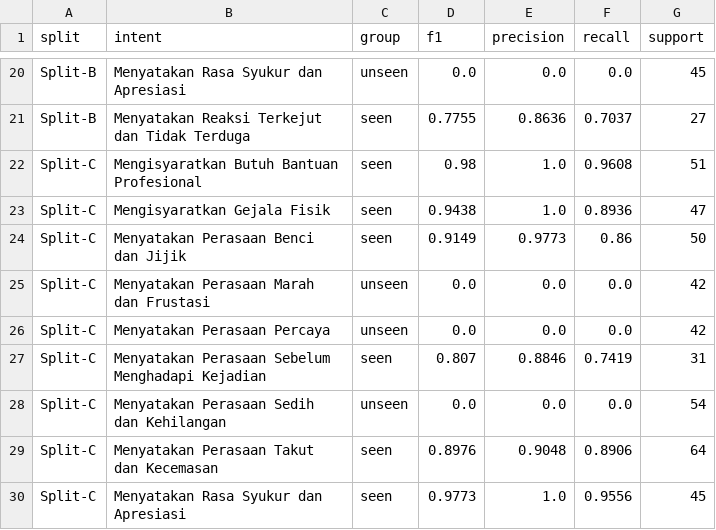
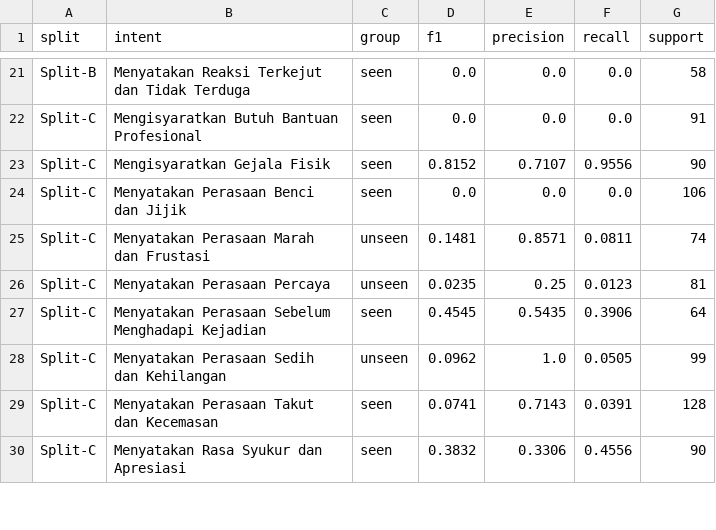
Before and after one commit to dinalarcode/Counselling-Chatbot, a CSV file: evaluation/results/seen_unseen_per_intent.csv, drawn as a sheet; only a part is shown, gaps mark what is left out; removed rows and columns are numbered as before the commit, all else as after; the diff covers the shown part only; the diff names each change by its address in the sheet, - before the commit and + after, or states it on an @@ line.

```diff
--- a/evaluation/results/seen_unseen_per_intent.csv
+++ b/evaluation/results/seen_unseen_per_intent.csv
-B21 (intent): Menyatakan Rasa Syukur dan Apresiasi
+B21 (intent): Menyatakan Reaksi Terkejut dan Tidak Terduga
-C21 (group): unseen
+C21 (group): seen
-G21 (support): 45
+G21 (support): 58
-row 21: Split-B | Menyatakan Reaksi Terkejut dan Tidak Terduga | seen | 0.7755 | 0.8636 | 0.7037 | 27
-row 22: Split-C | Mengisyaratkan Butuh Bantuan Profesional | seen | 0.98 | 1.0 | 0.9608 | 51
-row 23: Split-C | Mengisyaratkan Gejala Fisik | seen | 0.9438 | 1.0 | 0.8936 | 47
-row 24: Split-C | Menyatakan Perasaan Benci dan Jijik | seen | 0.9149 | 0.9773 | 0.86 | 50
-B22 (intent): Menyatakan Perasaan Marah dan Frustasi
+B22 (intent): Mengisyaratkan Butuh Bantuan Profesional
-C22 (group): unseen
+C22 (group): seen
-G22 (support): 42
+G22 (support): 91
+row 23: Split-C | Mengisyaratkan Gejala Fisik | seen | 0.8152 | 0.7107 | 0.9556 | 90
-B24 (intent): Menyatakan Perasaan Percaya
+B24 (intent): Menyatakan Perasaan Benci dan Jijik
-C24 (group): unseen
+C24 (group): seen
-G24 (support): 42
+G24 (support): 106
+row 25: Split-C | Menyatakan Perasaan Marah dan Frustasi | unseen | 0.1481 | 0.8571 | 0.0811 | 74
+row 26: Split-C | Menyatakan Perasaan Percaya | unseen | 0.0235 | 0.25 | 0.0123 | 81
-D27 (f1): 0.807
+D27 (f1): 0.4545
-E27 (precision): 0.8846
+E27 (precision): 0.5435
-F27 (recall): 0.7419
+F27 (recall): 0.3906
-G27 (support): 31
+G27 (support): 64
-D28 (f1): 0.0
+D28 (f1): 0.0962
-E28 (precision): 0.0
+E28 (precision): 1.0
-F28 (recall): 0.0
+F28 (recall): 0.0505
-G28 (support): 54
+G28 (support): 99
-D29 (f1): 0.8976
+D29 (f1): 0.0741
-E29 (precision): 0.9048
+E29 (precision): 0.7143
-F29 (recall): 0.8906
+F29 (recall): 0.0391
-G29 (support): 64
+G29 (support): 128
-D30 (f1): 0.9773
+D30 (f1): 0.3832
-E30 (precision): 1.0
+E30 (precision): 0.3306
-F30 (recall): 0.9556
+F30 (recall): 0.4556
-G30 (support): 45
+G30 (support): 90
```
Also changed, not shown: 2 added rows, 1 removed row and 62 edited cells elsewhere in this file, evaluation/results/seen_unseen_summary.csv, 16 other files.
